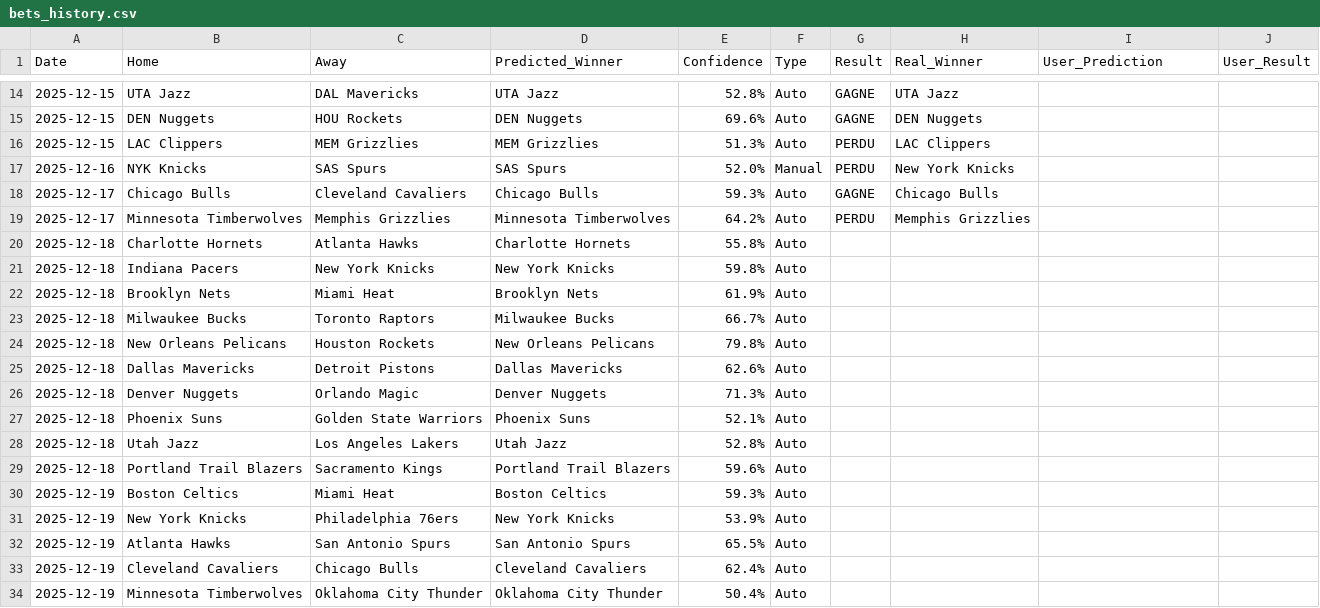
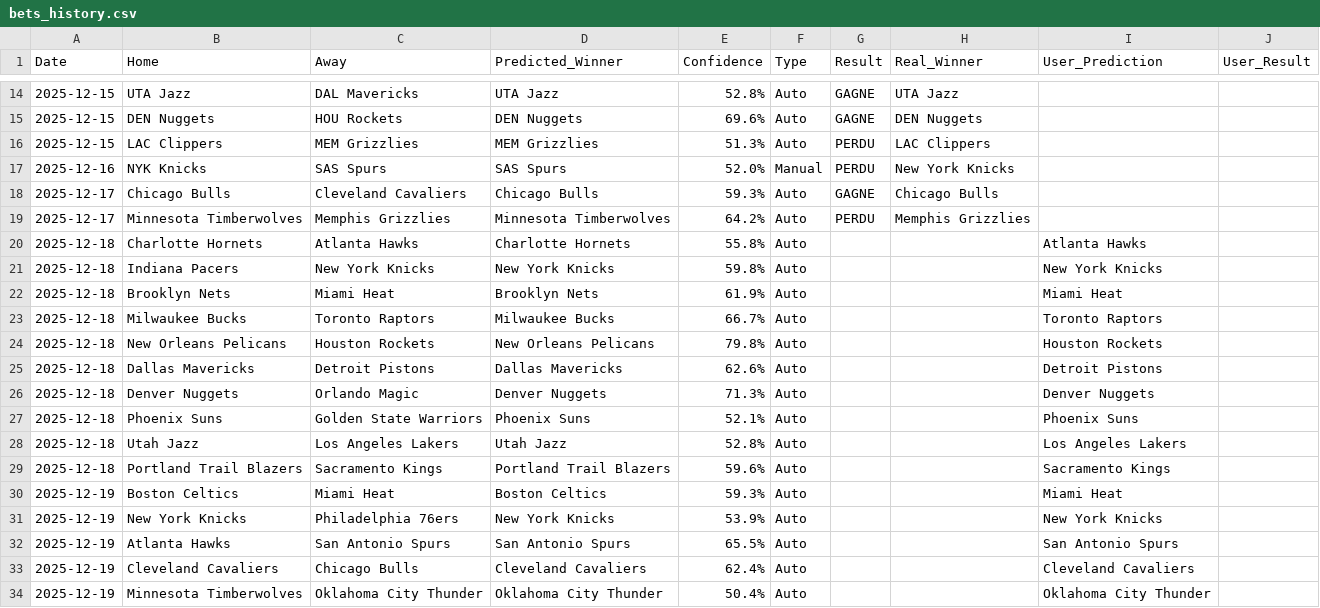
Before and after one commit to ykaraky/nba-agent-predictor, a CSV file: data/bets_history.csv, drawn as a sheet; only a part is shown, gaps mark what is left out.

Commit message:
Feat: Ajout interface de paris et tableau stats

```diff
--- a/data/bets_history.csv
+++ b/data/bets_history.csv
@@ -19,16 +19,16 @@ Date,Home,Away,Predicted_Winner,Confidence,Type,Result,Real_Winner,User_Predicti
 2025-12-17,Minnesota Timberwolves,Memphis Grizzlies,Minnesota Timberwolves,64.2%,Auto,PERDU,Memphis Grizzlies,,
-2025-12-18,Charlotte Hornets,Atlanta Hawks,Charlotte Hornets,55.8%,Auto,,,,
-2025-12-18,Indiana Pacers,New York Knicks,New York Knicks,59.8%,Auto,,,,
-2025-12-18,Brooklyn Nets,Miami Heat,Brooklyn Nets,61.9%,Auto,,,,
-2025-12-18,Milwaukee Bucks,Toronto Raptors,Milwaukee Bucks,66.7%,Auto,,,,
-2025-12-18,New Orleans Pelicans,Houston Rockets,New Orleans Pelicans,79.8%,Auto,,,,
-2025-12-18,Dallas Mavericks,Detroit Pistons,Dallas Mavericks,62.6%,Auto,,,,
-2025-12-18,Denver Nuggets,Orlando Magic,Denver Nuggets,71.3%,Auto,,,,
-2025-12-18,Phoenix Suns,Golden State Warriors,Phoenix Suns,52.1%,Auto,,,,
-2025-12-18,Utah Jazz,Los Angeles Lakers,Utah Jazz,52.8%,Auto,,,,
-2025-12-18,Portland Trail Blazers,Sacramento Kings,Portland Trail Blazers,59.6%,Auto,,,,
-2025-12-19,Boston Celtics,Miami Heat,Boston Celtics,59.3%,Auto,,,,
-2025-12-19,New York Knicks,Philadelphia 76ers,New York Knicks,53.9%,Auto,,,,
-2025-12-19,Atlanta Hawks,San Antonio Spurs,San Antonio Spurs,65.5%,Auto,,,,
-2025-12-19,Cleveland Cavaliers,Chicago Bulls,Cleveland Cavaliers,62.4%,Auto,,,,
-2025-12-19,Minnesota Timberwolves,Oklahoma City Thunder,Oklahoma City Thunder,50.4%,Auto,,,,
+2025-12-18,Charlotte Hornets,Atlanta Hawks,Charlotte Hornets,55.8%,Auto,,,Atlanta Hawks,
+2025-12-18,Indiana Pacers,New York Knicks,New York Knicks,59.8%,Auto,,,New York Knicks,
+2025-12-18,Brooklyn Nets,Miami Heat,Brooklyn Nets,61.9%,Auto,,,Miami Heat,
+2025-12-18,Milwaukee Bucks,Toronto Raptors,Milwaukee Bucks,66.7%,Auto,,,Toronto Raptors,
+2025-12-18,New Orleans Pelicans,Houston Rockets,New Orleans Pelicans,79.8%,Auto,,,Houston Rockets,
+2025-12-18,Dallas Mavericks,Detroit Pistons,Dallas Mavericks,62.6%,Auto,,,Detroit Pistons,
+2025-12-18,Denver Nuggets,Orlando Magic,Denver Nuggets,71.3%,Auto,,,Denver Nuggets,
+2025-12-18,Phoenix Suns,Golden State Warriors,Phoenix Suns,52.1%,Auto,,,Phoenix Suns,
+2025-12-18,Utah Jazz,Los Angeles Lakers,Utah Jazz,52.8%,Auto,,,Los Angeles Lakers,
+2025-12-18,Portland Trail Blazers,Sacramento Kings,Portland Trail Blazers,59.6%,Auto,,,Sacramento Kings,
+2025-12-19,Boston Celtics,Miami Heat,Boston Celtics,59.3%,Auto,,,Miami Heat,
+2025-12-19,New York Knicks,Philadelphia 76ers,New York Knicks,53.9%,Auto,,,New York Knicks,
+2025-12-19,Atlanta Hawks,San Antonio Spurs,San Antonio Spurs,65.5%,Auto,,,San Antonio Spurs,
+2025-12-19,Cleveland Cavaliers,Chicago Bulls,Cleveland Cavaliers,62.4%,Auto,,,Cleveland Cavaliers,
+2025-12-19,Minnesota Timberwolves,Oklahoma City Thunder,Oklahoma City Thunder,50.4%,Auto,,,Oklahoma City Thunder,
```
Also changed, not shown: 1 other file.
